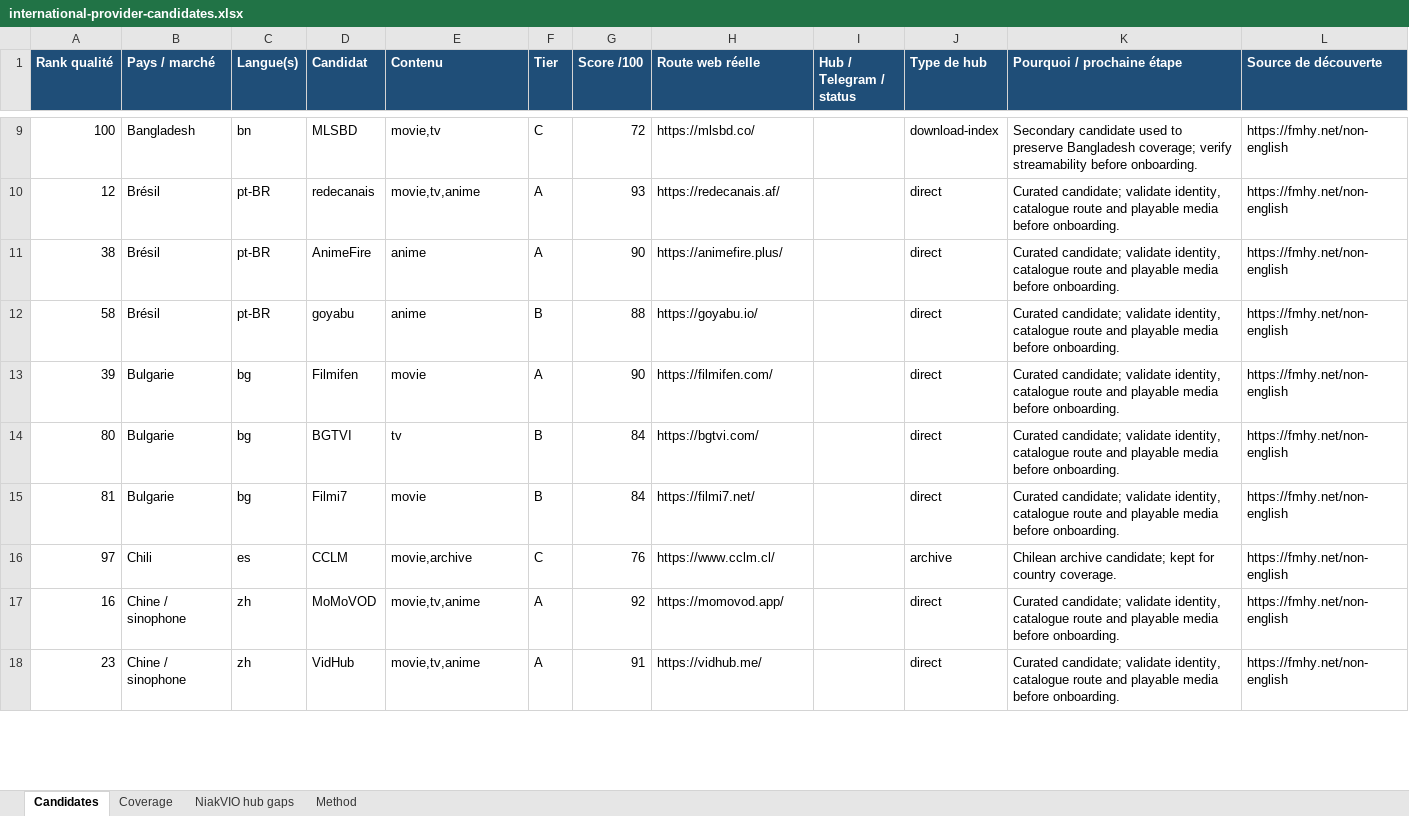
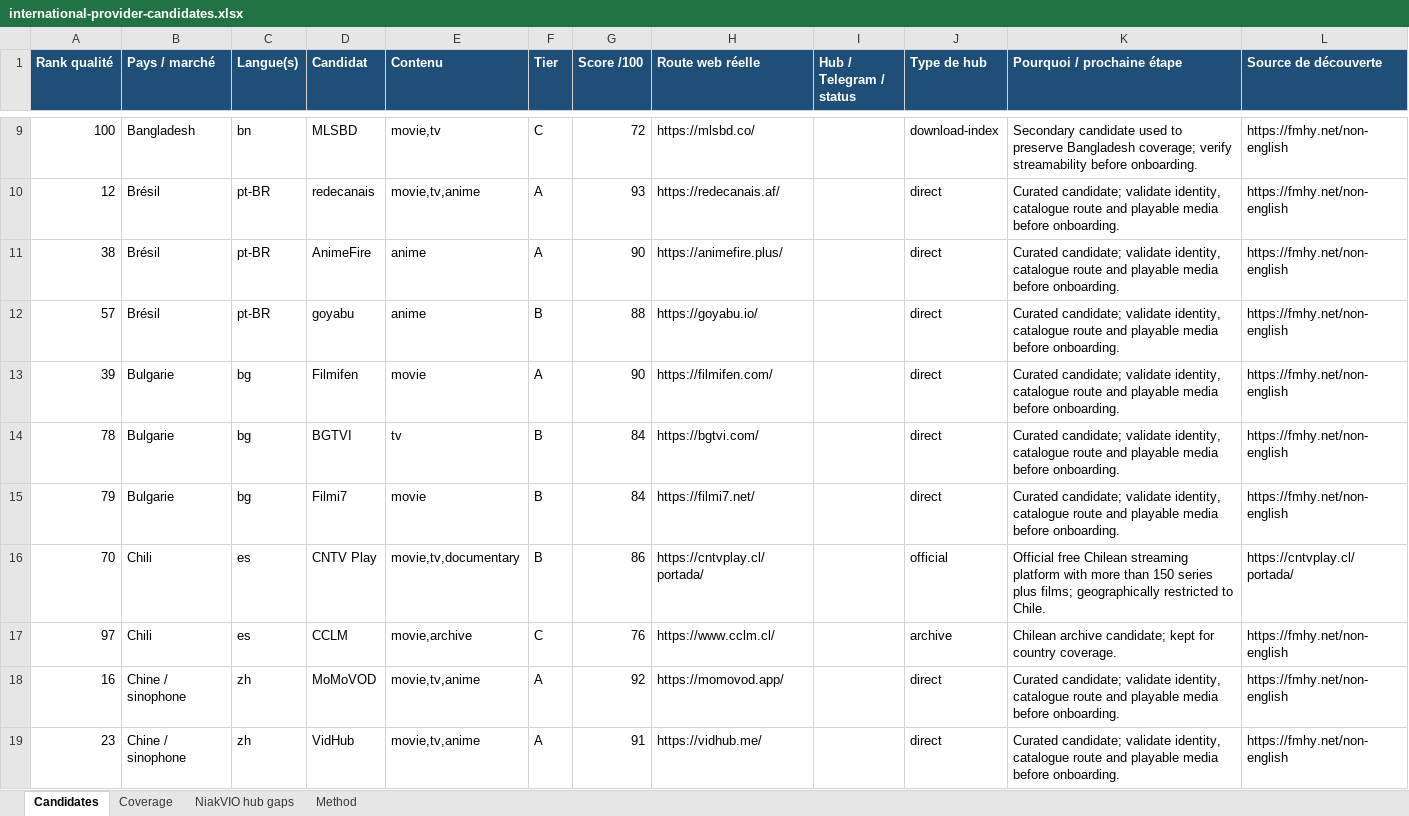
Before and after one commit to niakw/NiakVIO, an Excel workbook: research/international-provider-candidates.xlsx, sheet Candidates, drawn as a sheet; only a part is shown, gaps mark what is left out; values as stored, in another font and other column widths than the file's, no borders; the diff covers the shown part only; the diff names each change by its address in the sheet, - before the commit and + after, or states it on an @@ line.

```diff
--- a/research/international-provider-candidates.xlsx (sheet Candidates)
+++ b/research/international-provider-candidates.xlsx (sheet Candidates)
-A12 (Rank qualité): 58
+A12 (Rank qualité): 57
-A14 (Rank qualité): 80
+A14 (Rank qualité): 78
-A15 (Rank qualité): 81
+A15 (Rank qualité): 79
+row 16: 70 | Chili | es | CNTV Play | movie,tv,documentary | B | 86 | https://cntvplay.cl/portada/ |  | official | Official free Chilean streaming platform with more than 150 series plus films; geographically restricted to Chile. | https://cntvplay.cl/portada/
```
Also changed, not shown: 2 added rows, 3 removed rows and 37 edited cells elsewhere in this sheet, sheet Coverage, sheet Method, 2 other files.
